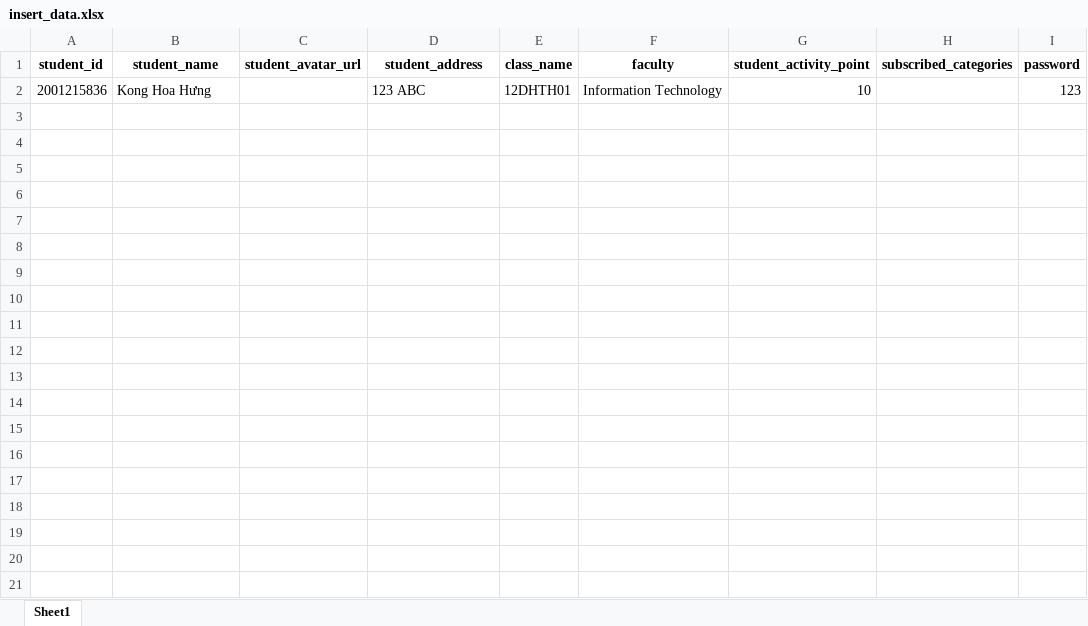
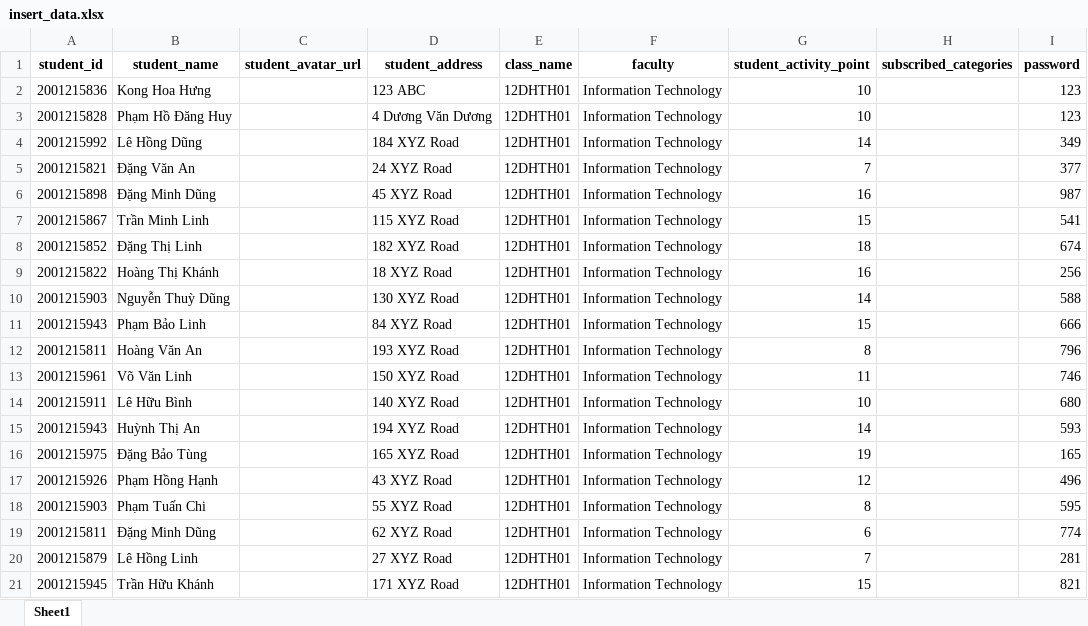
Before and after one commit to imandy63/SchoolAttendantCheckingWebsite, an Excel workbook: data/insert_data.xlsx, sheet Sheet1, drawn as a sheet; only a part is shown; values as stored, in another font and other column widths than the file's, no borders; the diff covers the shown part only; the diff names each change by its address in the sheet, - before the commit and + after, or states it on an @@ line.

```diff
--- a/data/insert_data.xlsx (sheet Sheet1)
+++ b/data/insert_data.xlsx (sheet Sheet1)
+row 3: 2001215828 | Phạm Hồ Đăng Huy |  | 4 Dương Văn Dương | 12DHTH01 | Information Technology | 10 |  | 123
+row 4: 2001215992 | Lê Hồng Dũng |  | 184 XYZ Road | 12DHTH01 | Information Technology | 14 |  | 349
+row 5: 2001215821 | Đặng Văn An |  | 24 XYZ Road | 12DHTH01 | Information Technology | 7 |  | 377
+row 6: 2001215898 | Đặng Minh Dũng |  | 45 XYZ Road | 12DHTH01 | Information Technology | 16 |  | 987
+row 7: 2001215867 | Trần Minh Linh |  | 115 XYZ Road | 12DHTH01 | Information Technology | 15 |  | 541
+row 8: 2001215852 | Đặng Thị Linh |  | 182 XYZ Road | 12DHTH01 | Information Technology | 18 |  | 674
+row 9: 2001215822 | Hoàng Thị Khánh |  | 18 XYZ Road | 12DHTH01 | Information Technology | 16 |  | 256
+row 10: 2001215903 | Nguyễn Thuỳ Dũng |  | 130 XYZ Road | 12DHTH01 | Information Technology | 14 |  | 588
+row 11: 2001215943 | Phạm Bảo Linh |  | 84 XYZ Road | 12DHTH01 | Information Technology | 15 |  | 666
+row 12: 2001215811 | Hoàng Văn An |  | 193 XYZ Road | 12DHTH01 | Information Technology | 8 |  | 796
+row 13: 2001215961 | Võ Văn Linh |  | 150 XYZ Road | 12DHTH01 | Information Technology | 11 |  | 746
+row 14: 2001215911 | Lê Hữu Bình |  | 140 XYZ Road | 12DHTH01 | Information Technology | 10 |  | 680
+row 15: 2001215943 | Huỳnh Thị An |  | 194 XYZ Road | 12DHTH01 | Information Technology | 14 |  | 593
+row 16: 2001215975 | Đặng Bảo Tùng |  | 165 XYZ Road | 12DHTH01 | Information Technology | 19 |  | 165
+row 17: 2001215926 | Phạm Hồng Hạnh |  | 43 XYZ Road | 12DHTH01 | Information Technology | 12 |  | 496
+row 18: 2001215903 | Phạm Tuấn Chi |  | 55 XYZ Road | 12DHTH01 | Information Technology | 8 |  | 595
+row 19: 2001215811 | Đặng Minh Dũng |  | 62 XYZ Road | 12DHTH01 | Information Technology | 6 |  | 774
+row 20: 2001215879 | Lê Hồng Linh |  | 27 XYZ Road | 12DHTH01 | Information Technology | 7 |  | 281
+row 21: 2001215945 | Trần Hữu Khánh |  | 171 XYZ Road | 12DHTH01 | Information Technology | 15 |  | 821
```
Also changed, not shown: 10 added rows elsewhere in this sheet, 3 other files.
